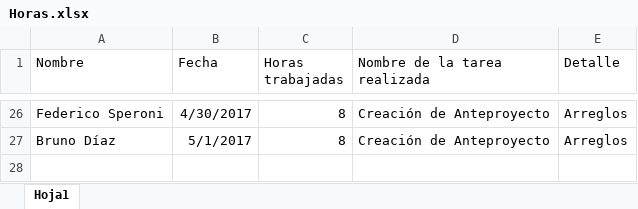
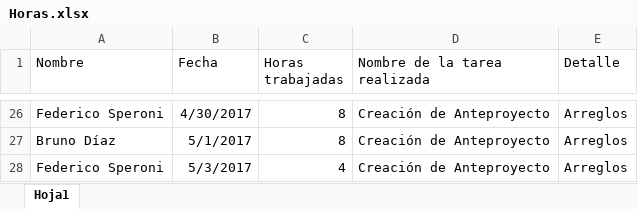
Before and after one commit to fedespe/ProyectoFinal, an Excel workbook: Documentacion/Horas.xlsx, sheet Hoja1, drawn as a sheet; only a part is shown, gaps mark what is left out; values as stored, in another font and other column widths than the file's, no borders; the diff names each change by its address in the sheet, - before the commit and + after, or states it on an @@ line.

Commit message:
Anteproyecto-Arreglos

```diff
--- a/Documentacion/Horas.xlsx (sheet Hoja1)
+++ b/Documentacion/Horas.xlsx (sheet Hoja1)
+row 28: Federico Speroni | 5/3/2017 | 4 | Creación de Anteproyecto | Arreglos
```
Also changed, not shown: Documentacion/Documentación Proyecto/Cronograma.xlsx, 1 other file.
